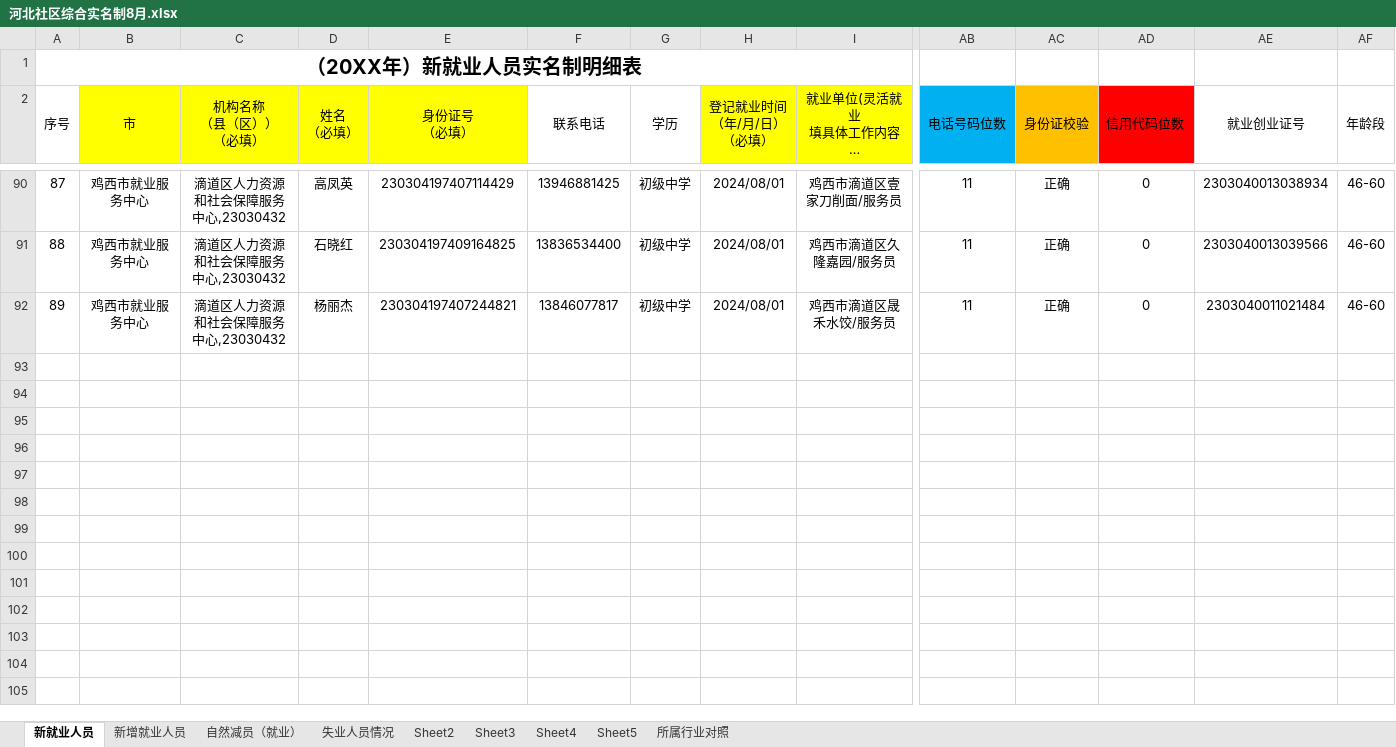
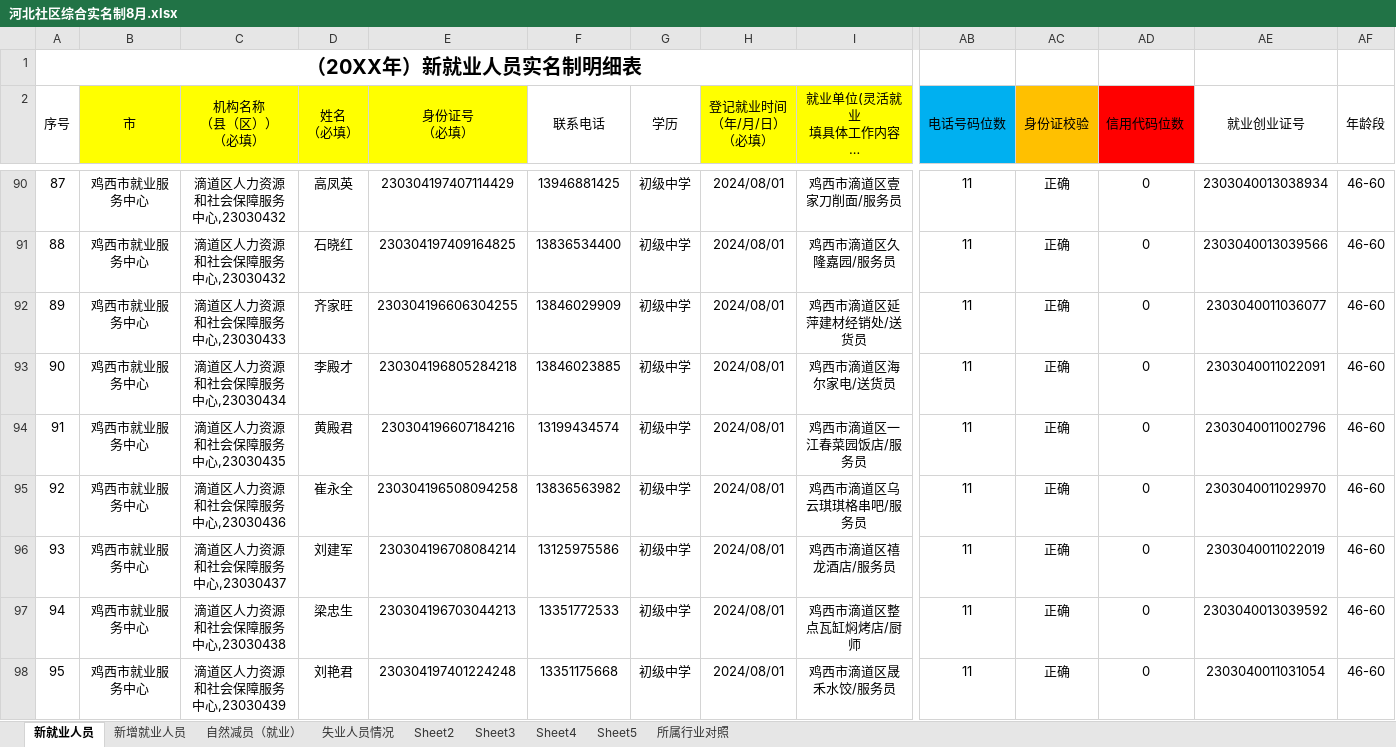
Before and after one commit to GSHwhatever/Other, an Excel workbook: 河北社区综合实名制8月.xlsx, sheet 新就业人员, drawn as a sheet; only a part is shown, gaps mark what is left out; long unchanged cells end in …; values as stored, in another font and other column widths than the file's, no borders; charts and pictures and conditional formats not drawn; addresses are those after the commit; rows hold the shown columns only; the diff covers the shown part only; the diff names each change by its address in the sheet, - before the commit and + after, or states it on an @@ line.

```diff
--- a/河北社区综合实名制8月.xlsx (sheet 新就业人员)
+++ b/河北社区综合实名制8月.xlsx (sheet 新就业人员)
+row 92: 89 | 鸡西市就业服务中心 | 滴道区人力资源和社会保障服务中心,23030433 | 齐家旺 | 230304196606304255 | 13846029909 | 初级中学 | 2024/08/01 | 鸡西市滴道区延萍建材经销处/送货员 | 11 | 正确 | 0 | 2303040011036077 | 46-60
+row 93: 90 | 鸡西市就业服务中心 | 滴道区人力资源和社会保障服务中心,23030434 | 李殿才 | 230304196805284218 | 13846023885 | 初级中学 | 2024/08/01 | 鸡西市滴道区海尔家电/送货员 | 11 | 正确 | 0 | 2303040011022091 | 46-60
+row 94: 91 | 鸡西市就业服务中心 | 滴道区人力资源和社会保障服务中心,23030435 | 黄殿君 | 230304196607184216 | 13199434574 | 初级中学 | 2024/08/01 | 鸡西市滴道区一江春菜园饭店/服务员 | 11 | 正确 | 0 | 2303040011002796 | 46-60
+row 95: 92 | 鸡西市就业服务中心 | 滴道区人力资源和社会保障服务中心,23030436 | 崔永全 | 230304196508094258 | 13836563982 | 初级中学 | 2024/08/01 | 鸡西市滴道区乌云琪琪格串吧/服务员 | 11 | 正确 | 0 | 2303040011029970 | 46-60
+row 96: 93 | 鸡西市就业服务中心 | 滴道区人力资源和社会保障服务中心,23030437 | 刘建军 | 230304196708084214 | 13125975586 | 初级中学 | 2024/08/01 | 鸡西市滴道区禧龙酒店/服务员 | 11 | 正确 | 0 | 2303040011022019 | 46-60
+row 97: 94 | 鸡西市就业服务中心 | 滴道区人力资源和社会保障服务中心,23030438 | 梁忠生 | 230304196703044213 | 13351772533 | 初级中学 | 2024/08/01 | 鸡西市滴道区整点瓦缸焖烤店/厨师 | 11 | 正确 | 0 | 2303040013039592 | 46-60
@@ column A (序号) renumbered in row 98 @@
-C98 (机构名称 （县（区）） （必填）): 滴道区人力资源和社会保障服务中心,23030432
+C98 (机构名称 （县（区）） （必填）): 滴道区人力资源和社会保障服务中心,23030439
-D98 (姓名 （必填）): 杨丽杰
+D98 (姓名 （必填）): 刘艳君
-E98 (身份证号 （必填）): 230304197407244821
+E98 (身份证号 （必填）): 230304197401224248
-F98 (联系电话): 13846077817
+F98 (联系电话): 13351175668
-AE98 (就业创业证号): 2303040011021484
+AE98 (就业创业证号): 2303040011031054
```
Also changed, not shown: 6 added rows and 2 edited cells elsewhere in this sheet, sheet 新增就业人员, sheet 自然减员（就业）, charts or pictures, 4 other files.
